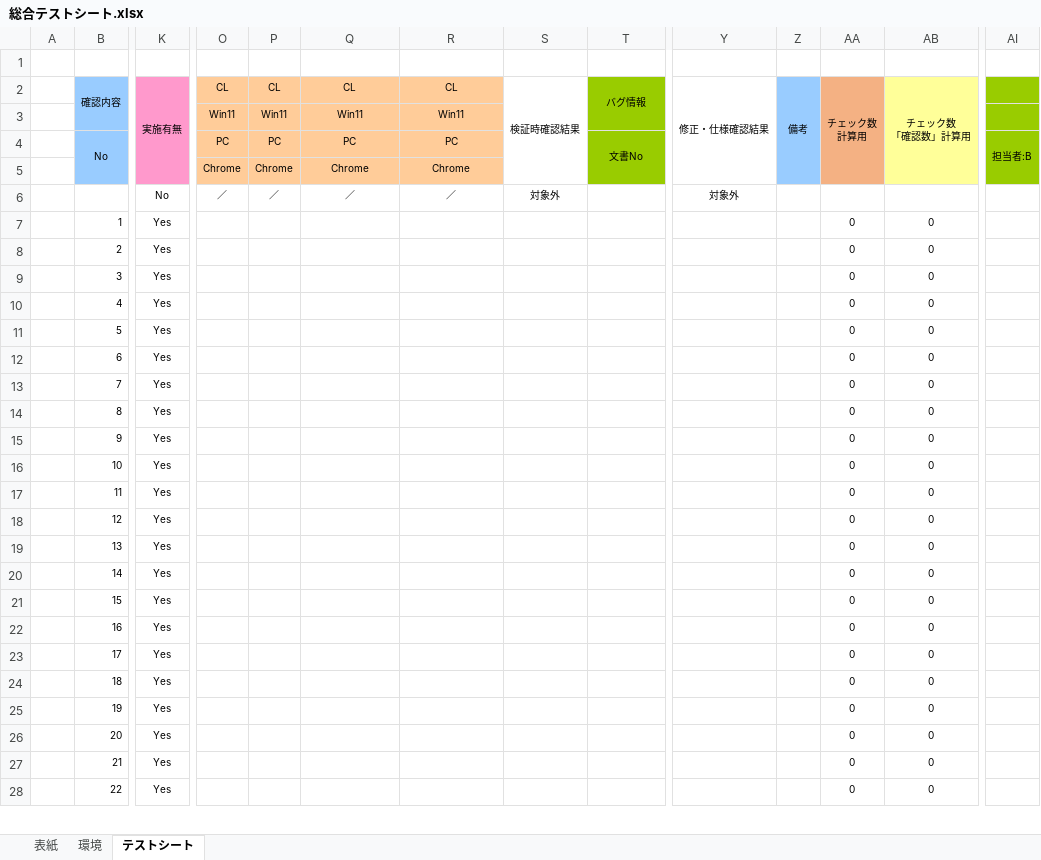
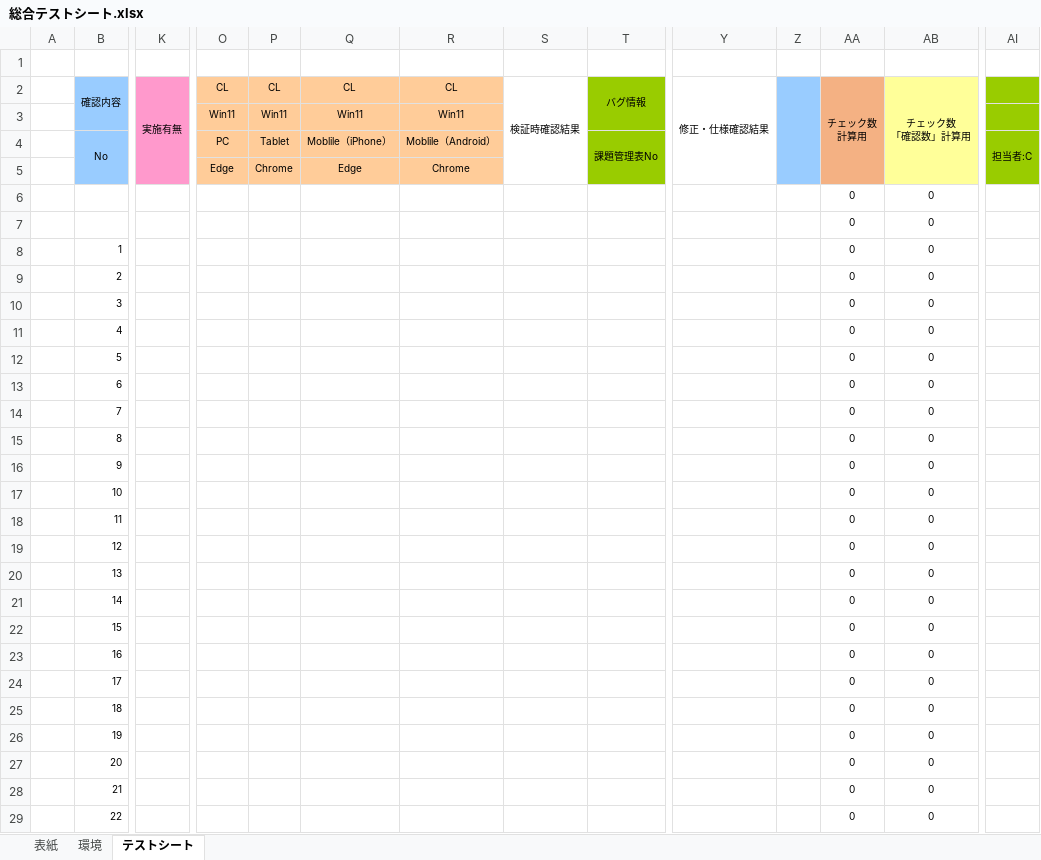
Before and after one commit to mshrynzw/template_test_sheet, an Excel workbook: 総合テストシート.xlsx, sheet テストシート, drawn as a sheet; only a part is shown, gaps mark what is left out; values as stored, in another font and other column widths than the file's, no borders; conditional formats not drawn; removed rows and columns are numbered as before the commit, all else as after; rows hold the shown columns only; the diff covers the shown part only; the diff names each change by its address in the sheet, - before the commit and + after, or states it on an @@ line.

Commit message:
fix

```diff
--- a/総合テストシート.xlsx (sheet テストシート)
+++ b/総合テストシート.xlsx (sheet テストシート)
-Z2: 備考
+Z2: (empty)
-P4 (CL): PC
+P4 (CL): Tablet
-Q4 (CL): PC
+Q4 (CL): Moblile（iPhone）
-R4 (CL): PC
+R4 (CL): Moblile（Android）
-T4 (バグ情報): 文書No
+T4 (バグ情報): 課題管理表No
-AI4: 担当者:B
+AI4: 担当者:C
-O5 (CL): Chrome
+O5 (CL): Edge
-Q5 (CL): Chrome
+Q5 (CL): Edge
-row 6:  |  | No | ／ | ／ | ／ | ／ | 対象外 |  | 対象外
+row 6:  |  |  |  |  |  |  |  |  |  |  | 0 | 0
+row 7:  |  |  |  |  |  |  |  |  |  |  | 0 | 0
-K8:K29 (実施有無): Yes
+K8:K29 (実施有無): (empty)
```
Also changed, not shown: 1 added row, 70 removed rows and 125 edited cells elsewhere in this sheet, sheet 表紙, sheet 環境, formulas that keep their value, charts or pictures.
